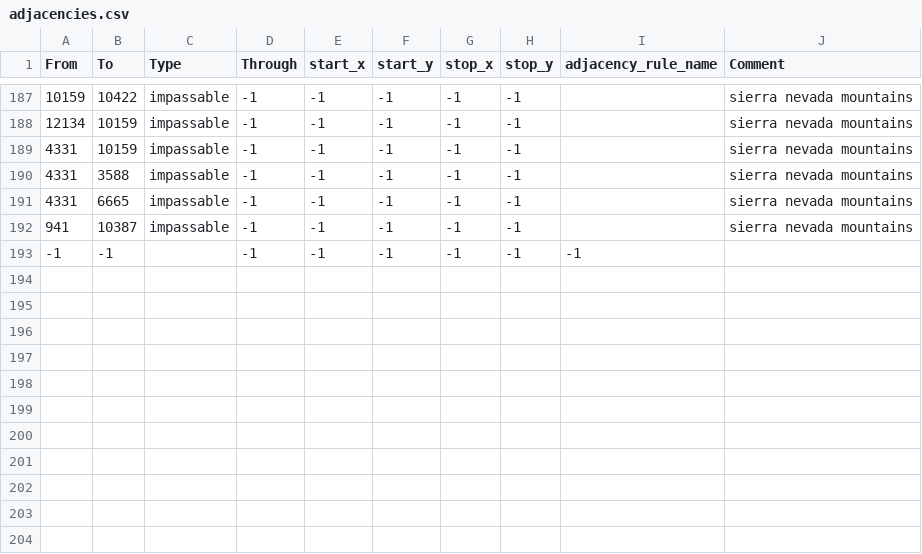
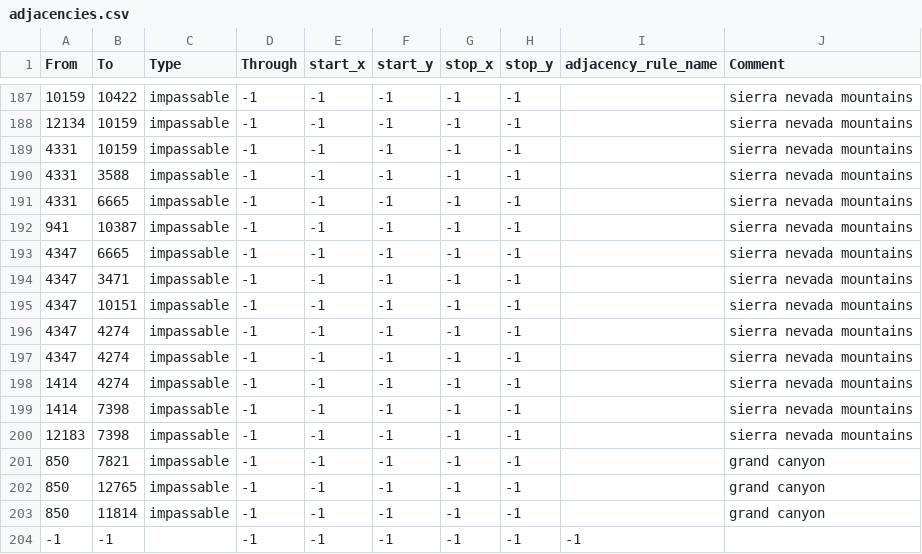
Before and after one commit to CanadianLemur/TGWMegaSubMod, a CSV file: map/adjacencies.csv, drawn as a sheet; only a part is shown, gaps mark what is left out.

Commit message:
Added more impassable areas

```diff
--- a/map/adjacencies.csv
+++ b/map/adjacencies.csv
@@ -192,2 +192,13 @@ From;To;Type;Through;start_x;start_y;stop_x;stop_y;adjacency_rule_name;Comment
 941;10387;impassable;-1;-1;-1;-1;-1;;sierra nevada mountains
+4347;6665;impassable;-1;-1;-1;-1;-1;;sierra nevada mountains
+4347;3471;impassable;-1;-1;-1;-1;-1;;sierra nevada mountains
+4347;10151;impassable;-1;-1;-1;-1;-1;;sierra nevada mountains
+4347;4274;impassable;-1;-1;-1;-1;-1;;sierra nevada mountains
+4347;4274;impassable;-1;-1;-1;-1;-1;;sierra nevada mountains
+1414;4274;impassable;-1;-1;-1;-1;-1;;sierra nevada mountains
+1414;7398;impassable;-1;-1;-1;-1;-1;;sierra nevada mountains
+12183;7398;impassable;-1;-1;-1;-1;-1;;sierra nevada mountains
+850;7821;impassable;-1;-1;-1;-1;-1;;grand canyon
+850;12765;impassable;-1;-1;-1;-1;-1;;grand canyon
+850;11814;impassable;-1;-1;-1;-1;-1;;grand canyon
 -1;-1;;-1;-1;-1;-1;-1;-1
```
Also changed, not shown: 1 other file.
